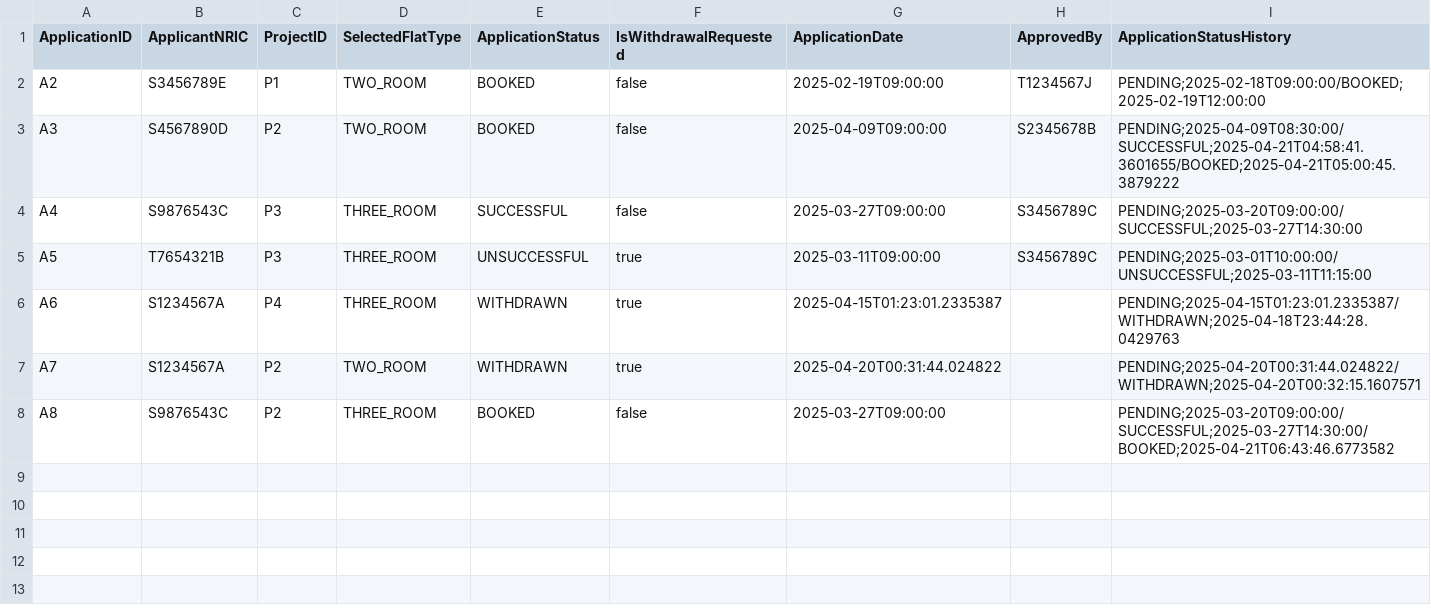
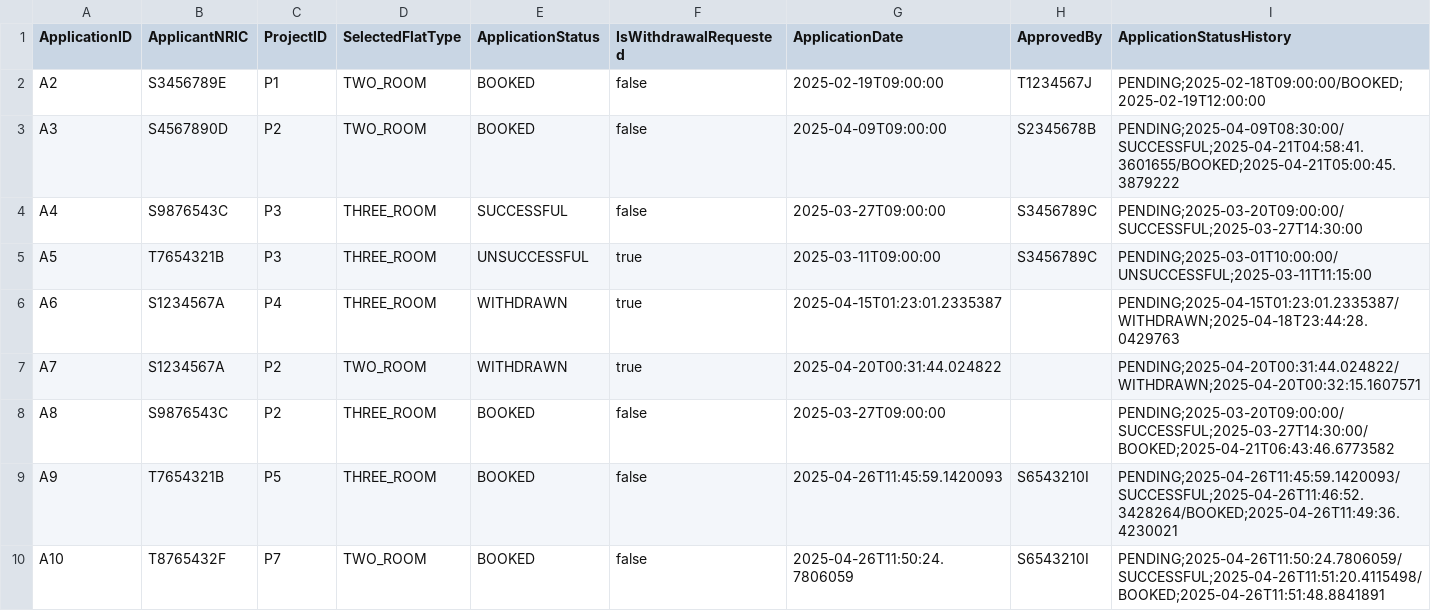
Before and after one commit to PuttTim/sc2002-bee-tee-ohh, a CSV file: data/applications.csv, drawn as a sheet; the diff names each change by its address in the sheet, - before the commit and + after, or states it on an @@ line.

```diff
--- a/data/applications.csv
+++ b/data/applications.csv
+row 9: A9 | T7654321B | P5 | THREE_ROOM | BOOKED | false | 2025-04-26T11:45:59.1420093 | S6543210I | PENDING;2025-04-26T11:45:59.1420093/SUCCESSFUL;2025-04-26T11:46:52.3428264/BOOKED;2025-04-26T11:49:36.4230021
+row 10: A10 | T8765432F | P7 | TWO_ROOM | BOOKED | false | 2025-04-26T11:50:24.7806059 | S6543210I | PENDING;2025-04-26T11:50:24.7806059/SUCCESSFUL;2025-04-26T11:51:20.4115498/BOOKED;2025-04-26T11:51:48.8841891
```
Also changed, not shown: data/enquiry.csv, data/projects.csv, 6 other files.
